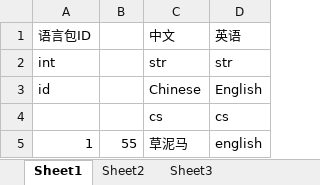
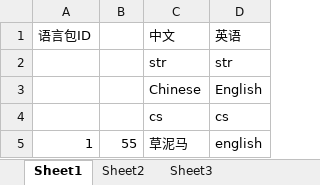
Before and after one commit to huangjunxiang1/UnityWork, an Excel workbook: Excel/Language/Common.xlsx, sheet Sheet1, drawn as a sheet; values as stored, in another font and other column widths than the file's, no borders; the diff names each change by its address in the sheet, - before the commit and + after, or states it on an @@ line.

Commit message:
语言包ID自动分类型 代码微调
语言包ID自动分类型 代码微调

```diff
--- a/Excel/Language/Common.xlsx (sheet Sheet1)
+++ b/Excel/Language/Common.xlsx (sheet Sheet1)
-A2 (语言包ID): int
+A2 (语言包ID): (empty)
-A3 (语言包ID): id
+A3 (语言包ID): (empty)
```
Also changed, not shown: 27 other files.
